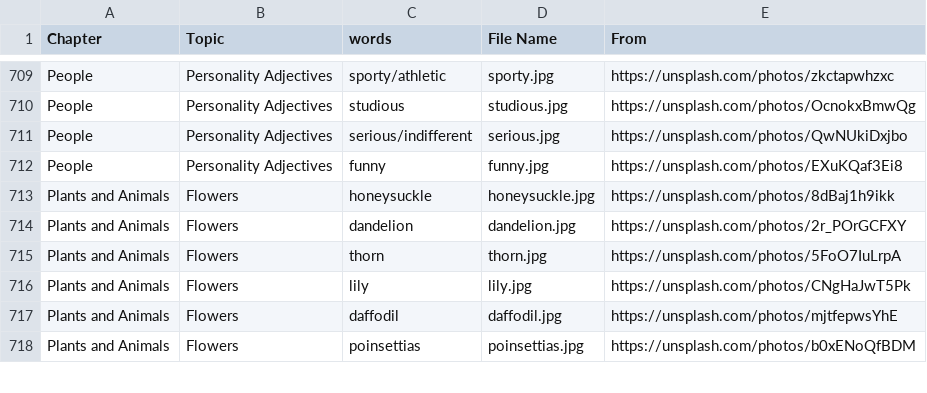
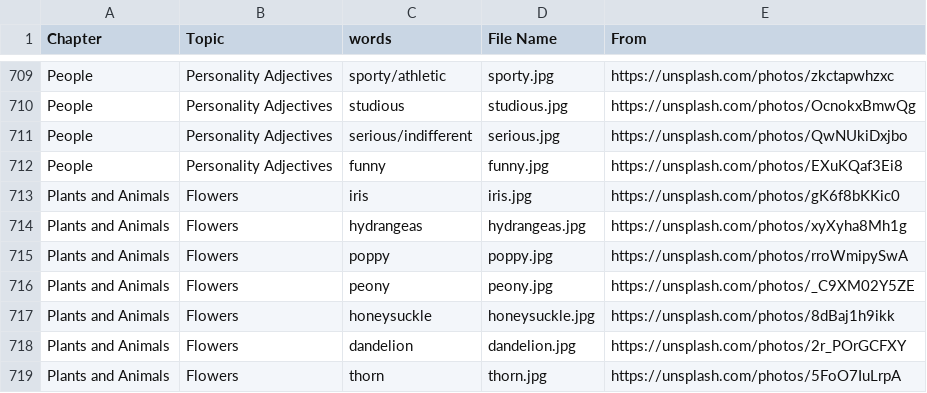
Before and after one commit to HDCodePractice/EnglishHelper, a CSV file: res/picture.csv, drawn as a sheet; only a part is shown, gaps mark what is left out; the shorter side is filled out with more unchanged rows.

Commit message:
add JS likes flowers

```diff
--- a/res/picture.csv
+++ b/res/picture.csv
@@ -712,2 +712,6 @@ People,Personality Adjectives,serious/indifferent,serious.jpg,https://unsplash.c
 People,Personality Adjectives,funny,funny.jpg,https://unsplash.com/photos/EXuKQaf3Ei8
+Plants and Animals,Flowers,iris,iris.jpg,https://unsplash.com/photos/gK6f8bKKic0
+Plants and Animals,Flowers,hydrangeas,hydrangeas.jpg,https://unsplash.com/photos/xyXyha8Mh1g
+Plants and Animals,Flowers,poppy,poppy.jpg,https://unsplash.com/photos/rroWmipySwA
+Plants and Animals,Flowers,peony,peony.jpg,https://unsplash.com/photos/_C9XM02Y5ZE
 Plants and Animals,Flowers,honeysuckle,honeysuckle.jpg,https://unsplash.com/photos/8dBaj1h9ikk
```
Also changed, not shown: 9 other files.
